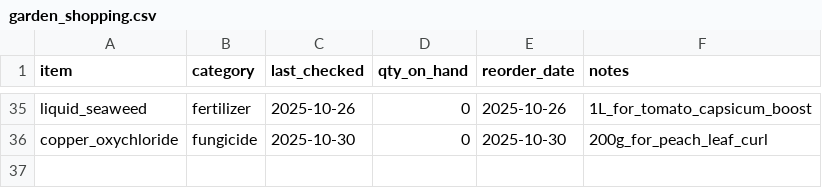
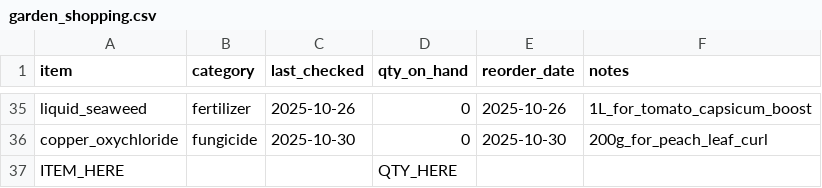
Before and after one commit to ozbren/garden-ai, a CSV file: data/garden_shopping.csv, drawn as a sheet; only a part is shown, gaps mark what is left out.

```diff
--- a/data/garden_shopping.csv
+++ b/data/garden_shopping.csv
@@ -36 +36,2 @@ liquid_seaweed,fertilizer,2025-10-26,0,2025-10-26,1L_for_tomato_capsicum_boost
 copper_oxychloride,fungicide,2025-10-30,0,2025-10-30,200g_for_peach_leaf_curl
+ITEM_HERE,,,QTY_HERE,,
```
Also changed, not shown: data/garden_events.csv.
